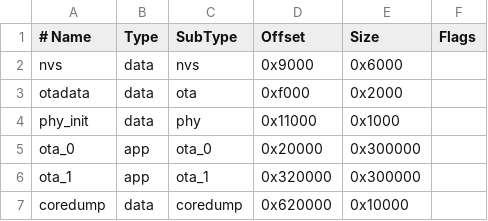
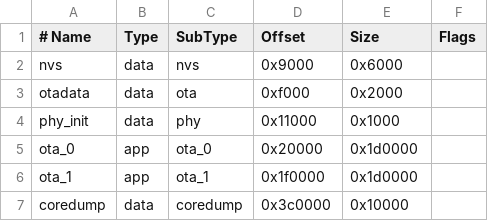
Before and after one commit to ShindouAris/WazeHUD, a CSV file: waze-hud/partitions.csv, drawn as a sheet.

```diff
--- a/waze-hud/partitions.csv
+++ b/waze-hud/partitions.csv
@@ -4,4 +4,4 @@ otadata,     data, ota,     0xf000,   0x2000,
 phy_init,    data, phy,     0x11000,  0x1000,
-ota_0,       app,  ota_0,   0x20000,  0x300000,
-ota_1,       app,  ota_1,   0x320000, 0x300000,
-coredump,    data, coredump,0x620000, 0x10000,
+ota_0,       app,  ota_0,   0x20000,  0x1d0000,
+ota_1,       app,  ota_1,   0x1f0000, 0x1d0000,
+coredump,    data, coredump,0x3c0000, 0x10000,
```
Also changed, not shown: 21 other files.
